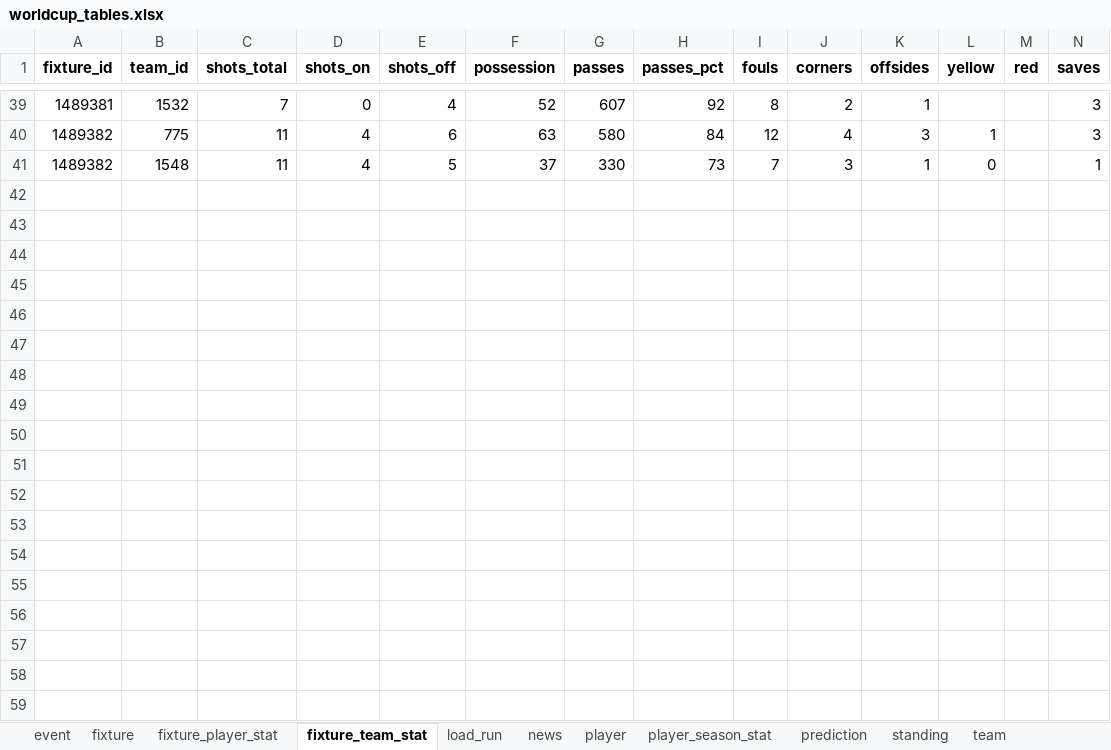
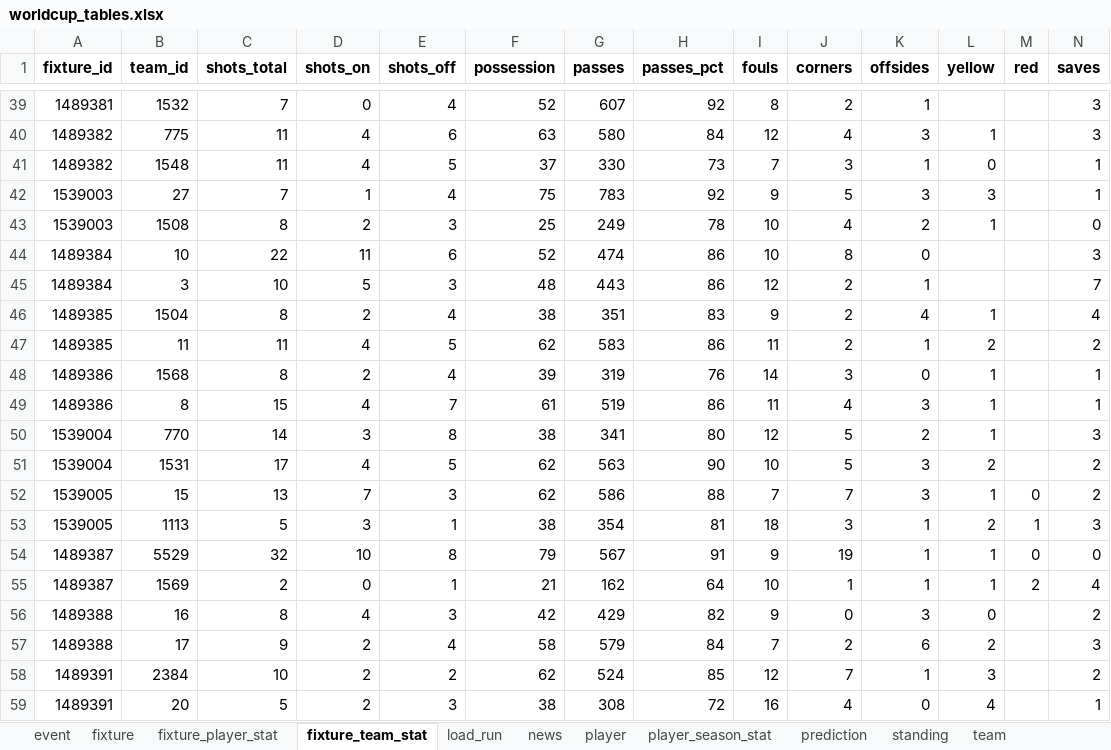
Before and after one commit to marc4data/world-cup-2026, an Excel workbook: reports/worldcup_tables.xlsx, sheet fixture_team_stat, drawn as a sheet; only a part is shown, gaps mark what is left out; values as stored, in another font and other column widths than the file's, no borders; rows hold the shown columns only; the diff covers the shown part only; the diff names each change by its address in the sheet, - before the commit and + after, or states it on an @@ line.

```diff
--- a/reports/worldcup_tables.xlsx (sheet fixture_team_stat)
+++ b/reports/worldcup_tables.xlsx (sheet fixture_team_stat)
+row 42: 1539003 | 27 | 7 | 1 | 4 | 75 | 783 | 92 | 9 | 5 | 3 | 3 |  | 1
+row 43: 1539003 | 1508 | 8 | 2 | 3 | 25 | 249 | 78 | 10 | 4 | 2 | 1 |  | 0
+row 44: 1489384 | 10 | 22 | 11 | 6 | 52 | 474 | 86 | 10 | 8 | 0 |  |  | 3
+row 45: 1489384 | 3 | 10 | 5 | 3 | 48 | 443 | 86 | 12 | 2 | 1 |  |  | 7
+row 46: 1489385 | 1504 | 8 | 2 | 4 | 38 | 351 | 83 | 9 | 2 | 4 | 1 |  | 4
+row 47: 1489385 | 11 | 11 | 4 | 5 | 62 | 583 | 86 | 11 | 2 | 1 | 2 |  | 2
+row 48: 1489386 | 1568 | 8 | 2 | 4 | 39 | 319 | 76 | 14 | 3 | 0 | 1 |  | 1
+row 49: 1489386 | 8 | 15 | 4 | 7 | 61 | 519 | 86 | 11 | 4 | 3 | 1 |  | 1
+row 50: 1539004 | 770 | 14 | 3 | 8 | 38 | 341 | 80 | 12 | 5 | 2 | 1 |  | 3
+row 51: 1539004 | 1531 | 17 | 4 | 5 | 62 | 563 | 90 | 10 | 5 | 3 | 2 |  | 2
+row 52: 1539005 | 15 | 13 | 7 | 3 | 62 | 586 | 88 | 7 | 7 | 3 | 1 | 0 | 2
+row 53: 1539005 | 1113 | 5 | 3 | 1 | 38 | 354 | 81 | 18 | 3 | 1 | 2 | 1 | 3
+row 54: 1489387 | 5529 | 32 | 10 | 8 | 79 | 567 | 91 | 9 | 19 | 1 | 1 | 0 | 0
+row 55: 1489387 | 1569 | 2 | 0 | 1 | 21 | 162 | 64 | 10 | 1 | 1 | 1 | 2 | 4
+row 56: 1489388 | 16 | 8 | 4 | 3 | 42 | 429 | 82 | 9 | 0 | 3 | 0 |  | 2
+row 57: 1489388 | 17 | 9 | 2 | 4 | 58 | 579 | 84 | 7 | 2 | 6 | 2 |  | 3
+row 58: 1489391 | 2384 | 10 | 2 | 2 | 62 | 524 | 85 | 12 | 7 | 1 | 3 |  | 2
+row 59: 1489391 | 20 | 5 | 2 | 3 | 38 | 308 | 72 | 16 | 4 | 0 | 4 |  | 1
```
Also changed, not shown: 6 added rows elsewhere in this sheet, sheet fixture_player_stat, sheet player_season_stat, sheet player, sheet event, sheet news, sheet load_run, 1 more sheet, 4 other files.
